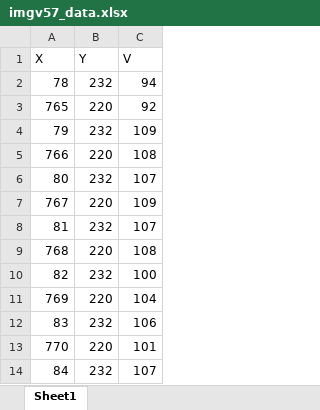
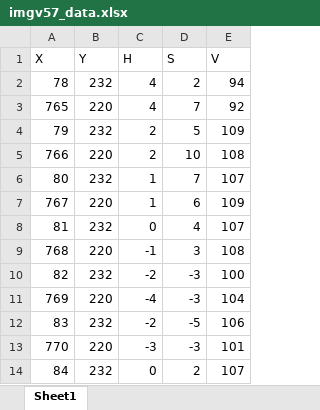
Before and after one commit to efesefe/Color_Detection_For_Litmus_Paper, an Excel workbook: ml_data/imgv57_data.xlsx, sheet Sheet1, drawn as a sheet; only a part is shown; values as stored, in another font and other column widths than the file's, no borders; the diff names each change by its address in the sheet, - before the commit and + after, or states it on an @@ line.

```diff
--- a/ml_data/imgv57_data.xlsx (sheet Sheet1)
+++ b/ml_data/imgv57_data.xlsx (sheet Sheet1)
+column C (H), rows 2-14: 4 | 4 | 2 | 2 | 1 | 1 | 0 | -1 | -2 | -4 | -2 | -3 | 0
+column D (S), rows 2-14: 2 | 7 | 5 | 10 | 7 | 6 | 4 | 3 | -3 | -3 | -5 | -3 | 2
```
Also changed, not shown: values/originalv49_values.xlsx, 6 other files.
